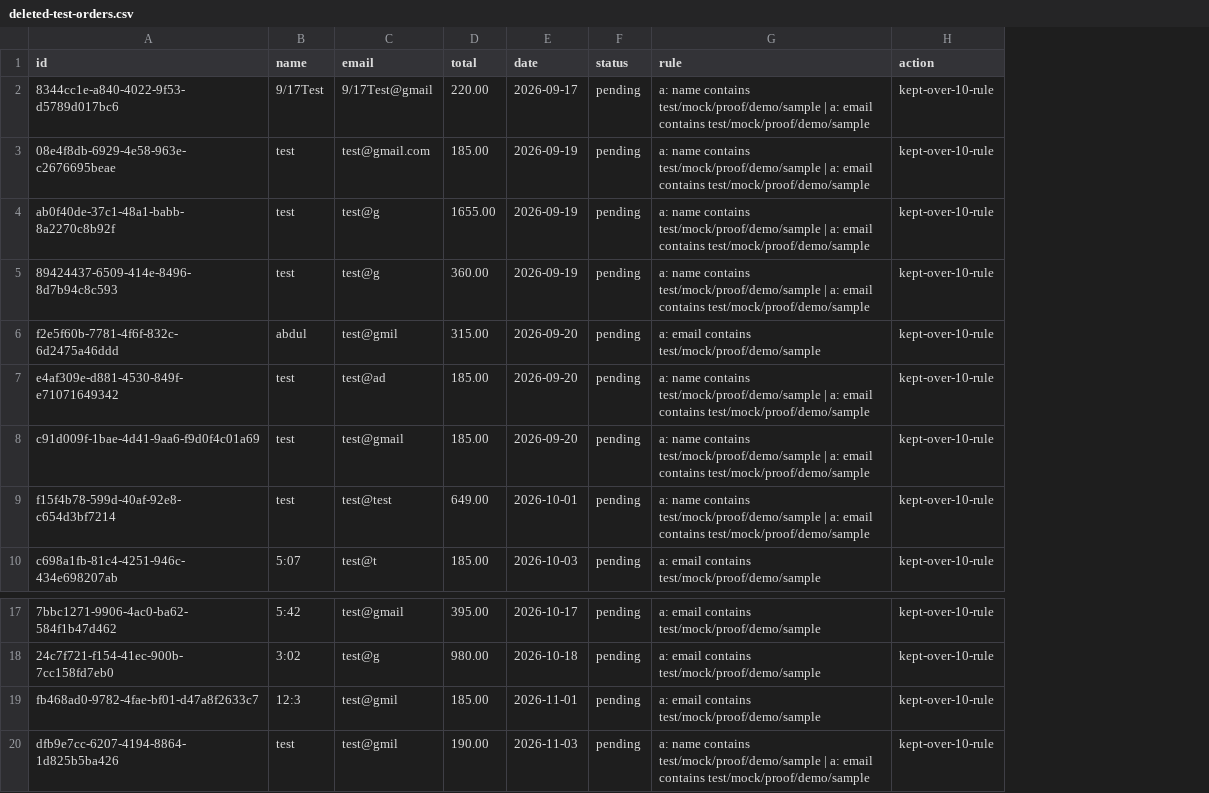
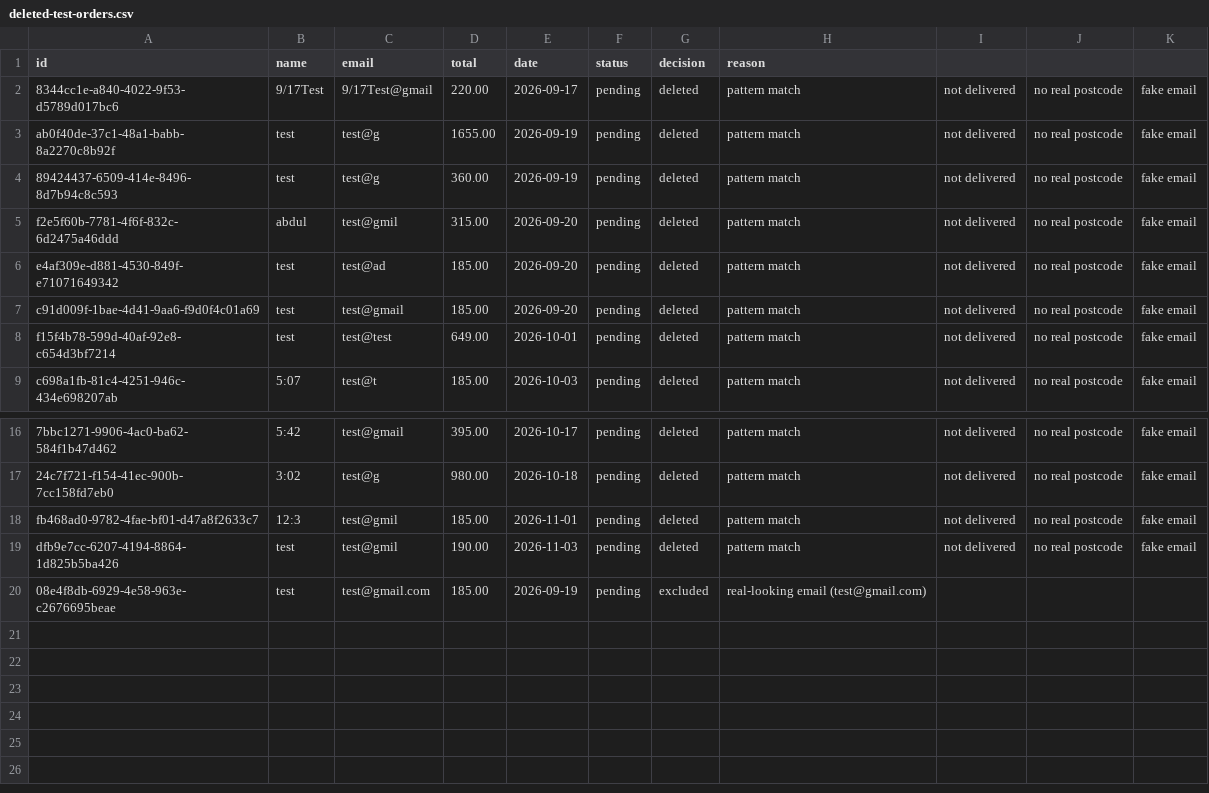
Before and after one commit to aqwebsite30-code/AQBEDS-for-COMPUTER, a CSV file: docs/deleted-test-orders.csv, drawn as a sheet; only a part is shown, gaps mark what is left out; removed rows and columns are numbered as before the commit, all else as after; the diff names each change by its address in the sheet, - before the commit and + after, or states it on an @@ line.

```diff
--- a/docs/deleted-test-orders.csv
+++ b/docs/deleted-test-orders.csv
-column G (rule), row 2: a: name contains test/mock/proof/demo/sample | a: email contains test/mock/proof/demo/sample; rows 4-10: a: name contains test/mock/proof/demo/sample | a: email contains test/mock/proof/demo/sample | a: name contains test/mock/proof/demo/sample | a: email contains test/mock/proof/demo/sample | a: email contains test/mock/proof/demo/sample | a: name contains test/mock/proof/demo/sample | a: email contains test/mock/proof/demo/sample | a: name contains test/mock/proof/demo/sample | a: email contains test/mock/proof/demo/sample | a: name contains test/mock/proof/demo/sample | a: email contains test/mock/proof/demo/sample | a: email contains test/mock/proof/demo/sample; rows 17-20: a: email contains test/mock/proof/demo/sample | a: email contains test/mock/proof/demo/sample | a: email contains test/mock/proof/demo/sample | a: name contains test/mock/proof/demo/sample | a: email contains test/mock/proof/demo/sample
-column H (action), row 2: kept-over-10-rule; rows 4-10: all kept-over-10-rule; rows 17-20: all kept-over-10-rule
+column G (decision), rows 2-9: all deleted; rows 16-19: all deleted
+column H (reason), rows 2-9: all pattern match; rows 16-19: all pattern match
+column I, rows 2-9: all not delivered; rows 16-19: all not delivered
+column J, rows 2-9: all no real postcode; rows 16-19: all no real postcode
+column K, rows 2-9: all fake email; rows 16-19: all fake email
@@ row 3 moved to row 20: 08e4f8db-6929-4e58-963e-c2676695beae @@
```
Also changed, not shown: 10 other files.
